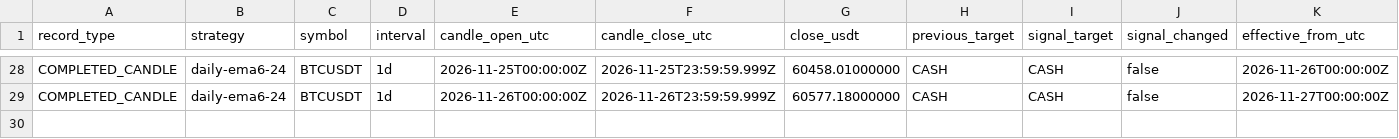
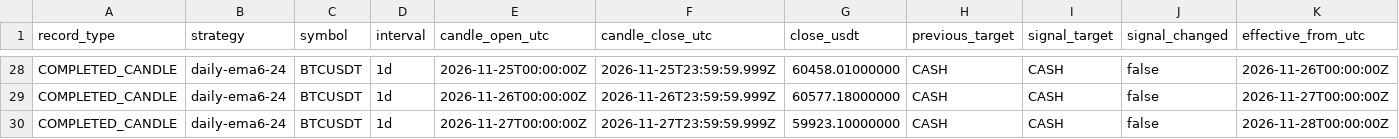
Before and after one commit to nkfai1982-oss/btc, a CSV file: tools/binance-ema300-monitor/daily_ema6_24_portfolio.csv, drawn as a sheet; only a part is shown, gaps mark what is left out; rows hold the shown columns only; the diff names each change by its address in the sheet, - before the commit and + after, or states it on an @@ line.

```diff
--- a/tools/binance-ema300-monitor/daily_ema6_24_portfolio.csv
+++ b/tools/binance-ema300-monitor/daily_ema6_24_portfolio.csv
+row 30: COMPLETED_CANDLE | daily-ema6-24 | BTCUSDT | 1d | 2026-11-27T00:00:00Z | 2026-11-27T23:59:59.999Z | 59923.10000000 | CASH | CASH | false | 2026-11-28T00:00:00Z
```
Also changed, not shown: tools/binance-ema300-monitor/donchian_20_10_portfolio.csv, tools/binance-ema300-monitor/ema300_portfolio.csv.
